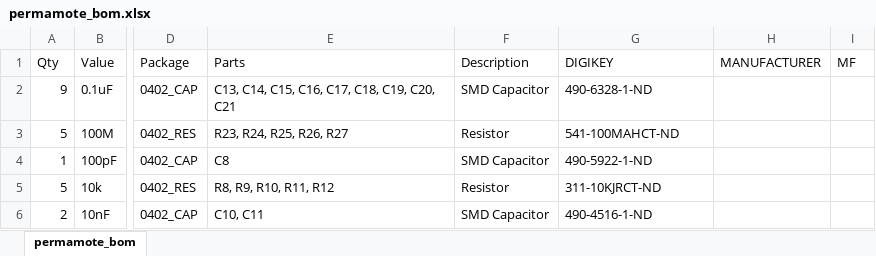
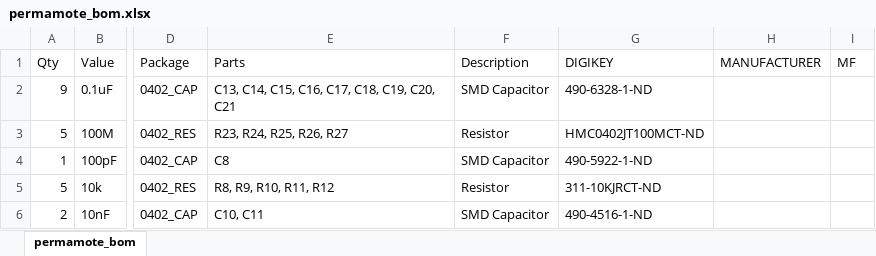
Before and after one commit to lab11/permamote, an Excel workbook: hardware/permamote/rev_b/permamote_bom.xlsx, sheet permamote_bom, drawn as a sheet; only a part is shown, gaps mark what is left out; values as stored, in another font and other column widths than the file's, no borders; the diff names each change by its address in the sheet, - before the commit and + after, or states it on an @@ line.

```diff
--- a/hardware/permamote/rev_b/permamote_bom.xlsx (sheet permamote_bom)
+++ b/hardware/permamote/rev_b/permamote_bom.xlsx (sheet permamote_bom)
-G3 (DIGIKEY): 541-100MAHCT-ND
+G3 (DIGIKEY): HMC0402JT100MCT-ND
```
Also changed, not shown: 13 other files.
